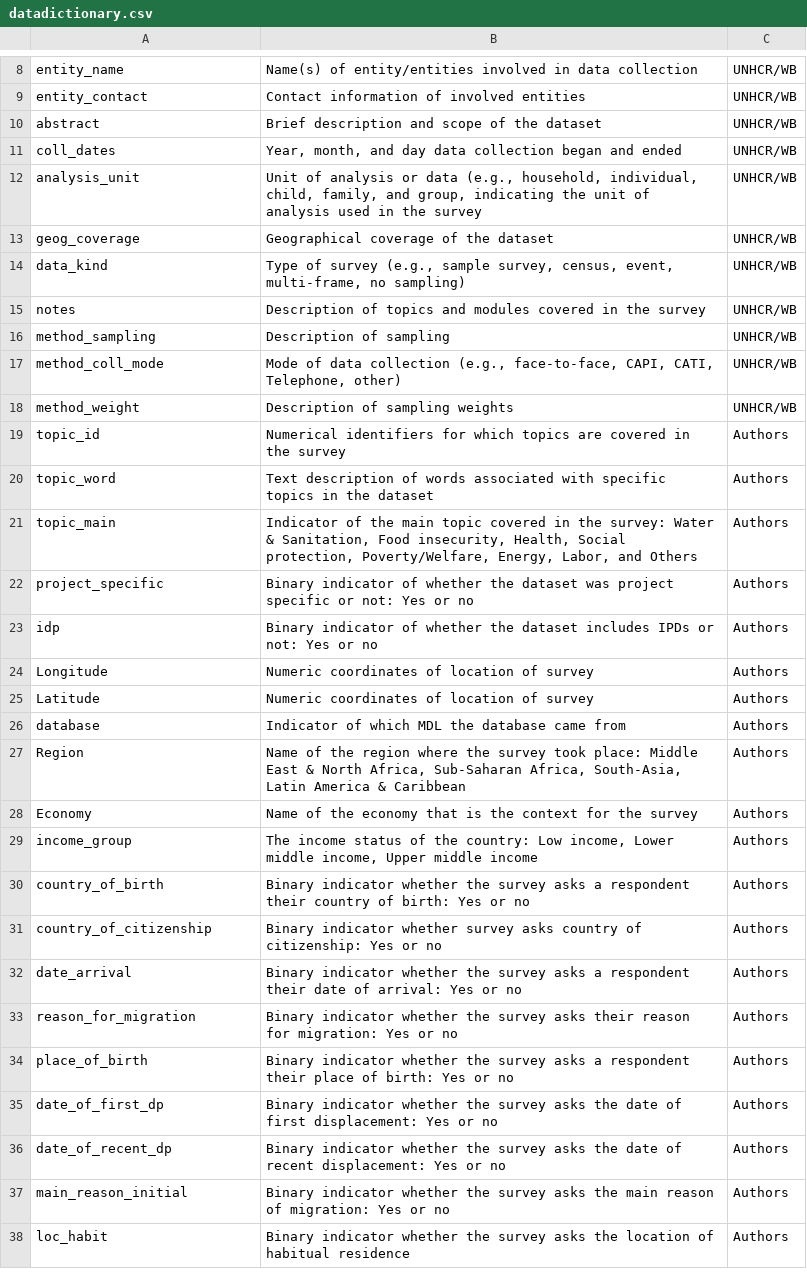
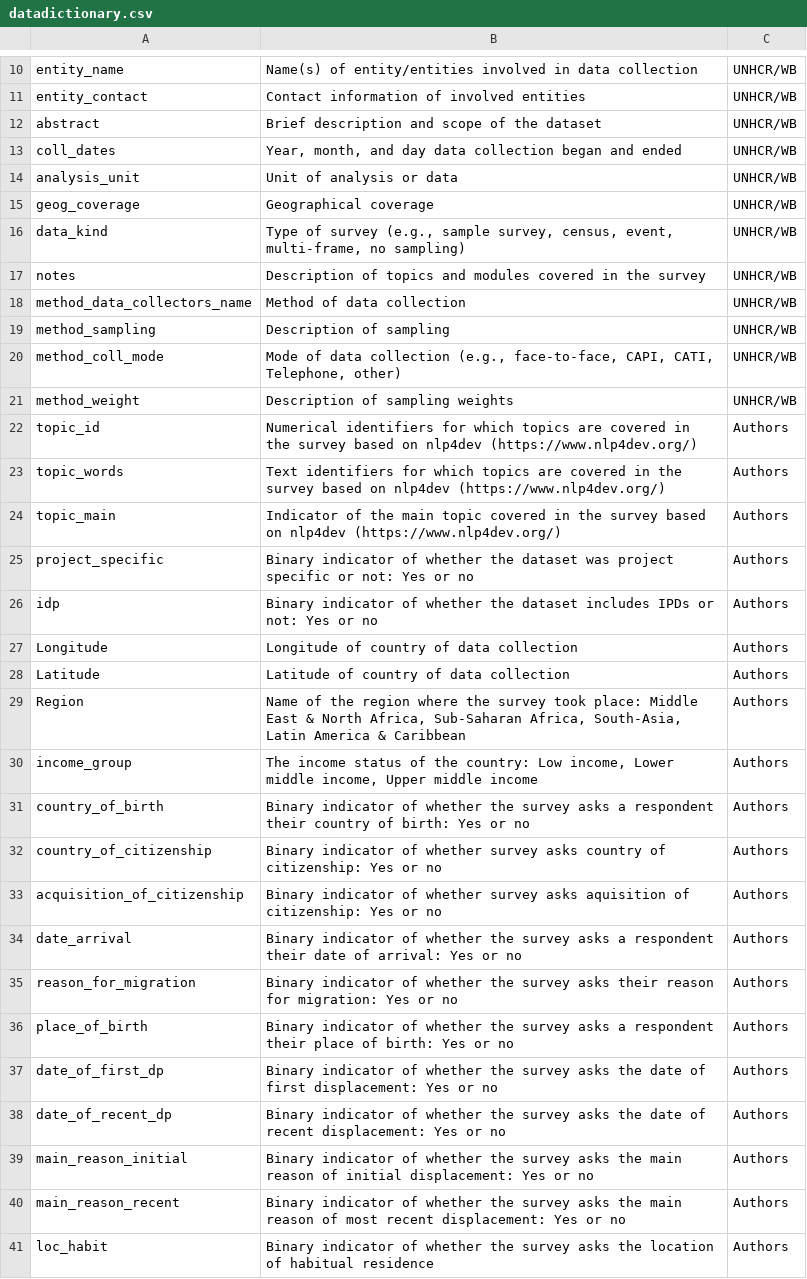
Before and after one commit to takaakimasaki/FDPDataAtlas, a CSV file: inst/extdata/datadictionary.csv, drawn as a sheet; only a part is shown, gaps mark what is left out; the diff covers the shown part only.

Commit message:
updated data dictionary

```diff
--- a/inst/extdata/datadictionary.csv
+++ b/inst/extdata/datadictionary.csv
@@ -11,6 +13,7 @@ abstract,Brief description and scope of the dataset,UNHCR/WB
 coll_dates,"Year, month, and day data collection began and ended",UNHCR/WB
-analysis_unit,"Unit of analysis or data (e.g., household, individual, child, family, and group, indicating the unit of analysis used in the survey",UNHCR/WB
-geog_coverage,Geographical coverage of the dataset,UNHCR/WB
+analysis_unit,Unit of analysis or data,UNHCR/WB
+geog_coverage,Geographical coverage,UNHCR/WB
 data_kind,"Type of survey (e.g., sample survey, census, event, multi-frame, no sampling)",UNHCR/WB
 notes,Description of topics and modules covered in the survey,UNHCR/WB
+method_data_collectors_name,Method of data collection,UNHCR/WB
 method_sampling,Description of sampling,UNHCR/WB
@@ -18,21 +21,21 @@ method_coll_mode,"Mode of data collection (e.g., face-to-face, CAPI, CATI, Telep
 method_weight,Description of sampling weights,UNHCR/WB
-topic_id,Numerical identifiers for which topics are covered in the survey,Authors
-topic_word,Text description of words associated with specific topics in the dataset,Authors
-topic_main,"Indicator of the main topic covered in the survey: Water & Sanitation, Food insecurity, Health, Social protection, Poverty/Welfare, Energy, Labor, and Others",Authors
+topic_id,Numerical identifiers for which topics are covered in the survey based on nlp4dev (https://www.nlp4dev.org/),Authors
+topic_words,Text identifiers for which topics are covered in the survey based on nlp4dev (https://www.nlp4dev.org/),Authors
+topic_main,Indicator of the main topic covered in the survey based on nlp4dev (https://www.nlp4dev.org/),Authors
 project_specific,Binary indicator of whether the dataset was project specific or not: Yes or no,Authors
 idp,Binary indicator of whether the dataset includes IPDs or not: Yes or no,Authors
-Longitude,Numeric coordinates of location of survey,Authors
-Latitude,Numeric coordinates of location of survey,Authors
-database,Indicator of which MDL the database came from,Authors
+Longitude,Longitude of country of data collection,Authors
+Latitude,Latitude of country of data collection,Authors
 Region,"Name of the region where the survey took place: Middle East & North Africa, Sub-Saharan Africa, South-Asia, Latin America & Caribbean",Authors
-Economy,Name of the economy that is the context for the survey,Authors
 income_group,"The income status of the country: Low income, Lower middle income, Upper middle income",Authors
-country_of_birth,Binary indicator whether the survey asks a respondent their country of birth: Yes or no,Authors
-country_of_citizenship,Binary indicator whether survey asks country of citizenship: Yes or no,Authors
-date_arrival,Binary indicator whether the survey asks a respondent their date of arrival: Yes or no,Authors
-reason_for_migration,Binary indicator whether the survey asks their reason for migration: Yes or no,Authors
-place_of_birth,Binary indicator whether the survey asks a respondent their place of birth: Yes or no,Authors
-date_of_first_dp,Binary indicator whether the survey asks the date of first displacement: Yes or no,Authors
-date_of_recent_dp,Binary indicator whether the survey asks the date of recent displacement: Yes or no,Authors
-main_reason_initial,Binary indicator whether the survey asks the main reason of migration: Yes or no,Authors
-loc_habit,Binary indicator whether the survey asks the location of habitual residence,Authors
+country_of_birth,Binary indicator of whether the survey asks a respondent their country of birth: Yes or no,Authors
+country_of_citizenship,Binary indicator of whether survey asks country of citizenship: Yes or no,Authors
+acquisition_of_citizenship,Binary indicator of whether survey asks aquisition of citizenship: Yes or no,Authors
+date_arrival,Binary indicator of whether the survey asks a respondent their date of arrival: Yes or no,Authors
+reason_for_migration,Binary indicator of whether the survey asks their reason for migration: Yes or no,Authors
+place_of_birth,Binary indicator of whether the survey asks a respondent their place of birth: Yes or no,Authors
+date_of_first_dp,Binary indicator of whether the survey asks the date of first displacement: Yes or no,Authors
+date_of_recent_dp,Binary indicator of whether the survey asks the date of recent displacement: Yes or no,Authors
+main_reason_initial,Binary indicator of whether the survey asks the main reason of initial displacement: Yes or no,Authors
+main_reason_recent,Binary indicator of whether the survey asks the main reason of most recent displacement: Yes or no,Authors
+loc_habit,Binary indicator of whether the survey asks the location of habitual residence,Authors
```
Also changed, not shown: 22 added rows, 1 removed row, 3 moved rows and 1 edited cell elsewhere in this file, 5 other files.
